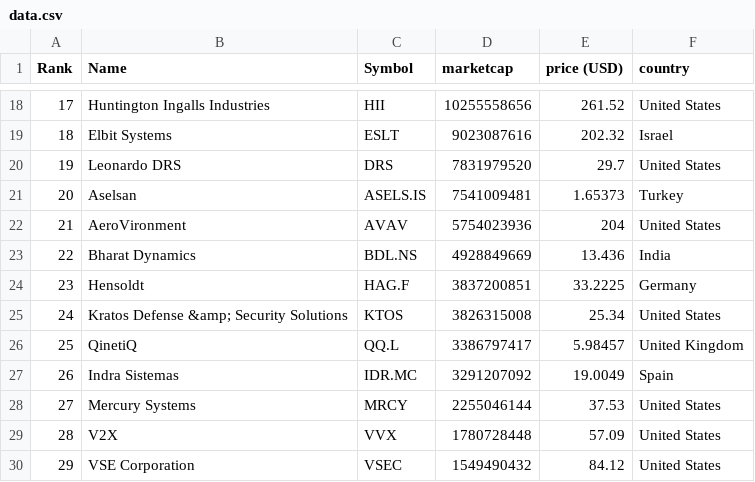
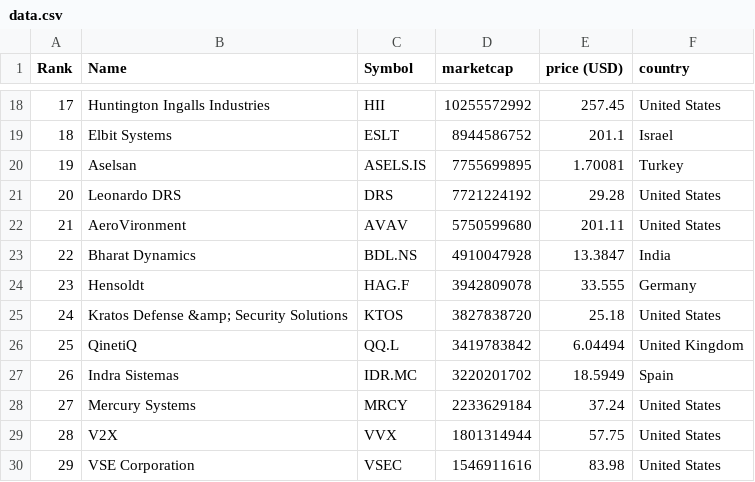
Before and after one commit to artfisica/taller-venezuela-junio-2024, a CSV file: data.csv, drawn as a sheet; only a part is shown, gaps mark what is left out; the diff covers the shown part only.

```diff
--- a/data.csv
+++ b/data.csv
@@ -18,13 +18,13 @@
-"17","Huntington Ingalls Industries","HII","10255558656","261.52","United States"
-"18","Elbit Systems","ESLT","9023087616","202.32","Israel"
-"19","Leonardo DRS","DRS","7831979520","29.7","United States"
-"20","Aselsan","ASELS.IS","7541009481","1.65373","Turkey"
-"21","AeroVironment","AVAV","5754023936","204","United States"
-"22","Bharat Dynamics","BDL.NS","4928849669","13.436","India"
-"23","Hensoldt","HAG.F","3837200851","33.2225","Germany"
-"24","Kratos Defense &amp; Security Solutions","KTOS","3826315008","25.34","United States"
-"25","QinetiQ","QQ.L","3386797417","5.98457","United Kingdom"
-"26","Indra Sistemas","IDR.MC","3291207092","19.0049","Spain"
-"27","Mercury Systems","MRCY","2255046144","37.53","United States"
-"28","V2X","VVX","1780728448","57.09","United States"
-"29","VSE Corporation","VSEC","1549490432","84.12","United States"
+"17","Huntington Ingalls Industries","HII","10255572992","257.45","United States"
+"18","Elbit Systems","ESLT","8944586752","201.1","Israel"
+"19","Aselsan","ASELS.IS","7755699895","1.70081","Turkey"
+"20","Leonardo DRS","DRS","7721224192","29.28","United States"
+"21","AeroVironment","AVAV","5750599680","201.11","United States"
+"22","Bharat Dynamics","BDL.NS","4910047928","13.3847","India"
+"23","Hensoldt","HAG.F","3942809078","33.555","Germany"
+"24","Kratos Defense &amp; Security Solutions","KTOS","3827838720","25.18","United States"
+"25","QinetiQ","QQ.L","3419783842","6.04494","United Kingdom"
+"26","Indra Sistemas","IDR.MC","3220201702","18.5949","Spain"
+"27","Mercury Systems","MRCY","2233629184","37.24","United States"
+"28","V2X","VVX","1801314944","57.75","United States"
+"29","VSE Corporation","VSEC","1546911616","83.98","United States"
```
Also changed, not shown: 46 edited cells elsewhere in this file, categorized_data.csv.
